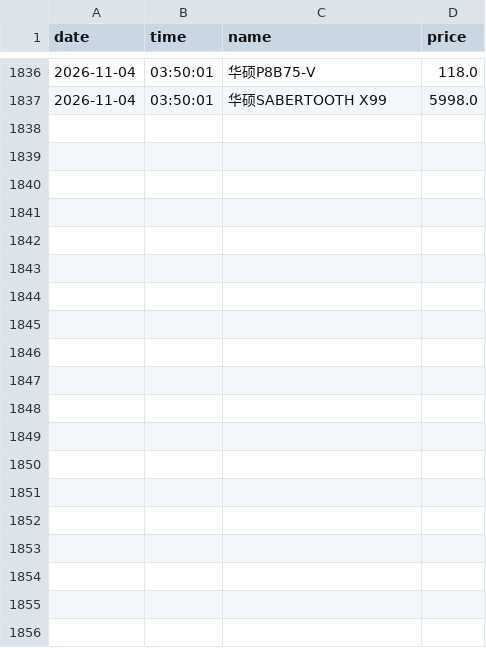
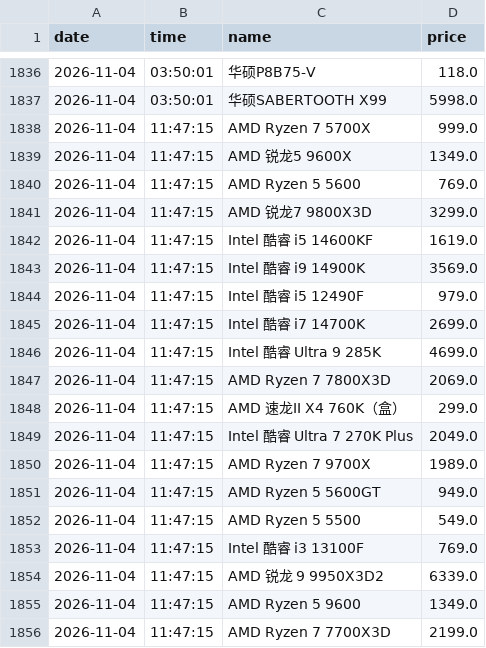
Before and after one commit to sgbd0/pc-price-tracker, a CSV file: data/jd_prices.csv, drawn as a sheet; only a part is shown, gaps mark what is left out; the diff covers the shown part only; the diff names each change by its address in the sheet, - before the commit and + after, or states it on an @@ line.

Commit message:
auto: update prices 2026-11-04 11:48

```diff
--- a/data/jd_prices.csv
+++ b/data/jd_prices.csv
+row 1838: 2026-11-04 | 11:47:15 | AMD Ryzen 7 5700X | 999.0
+row 1839: 2026-11-04 | 11:47:15 | AMD 锐龙5 9600X | 1349.0
+row 1840: 2026-11-04 | 11:47:15 | AMD Ryzen 5 5600 | 769.0
+row 1841: 2026-11-04 | 11:47:15 | AMD 锐龙7 9800X3D | 3299.0
+row 1842: 2026-11-04 | 11:47:15 | Intel 酷睿 i5 14600KF | 1619.0
+row 1843: 2026-11-04 | 11:47:15 | Intel 酷睿 i9 14900K | 3569.0
+row 1844: 2026-11-04 | 11:47:15 | Intel 酷睿 i5 12490F | 979.0
+row 1845: 2026-11-04 | 11:47:15 | Intel 酷睿 i7 14700K | 2699.0
+row 1846: 2026-11-04 | 11:47:15 | Intel 酷睿 Ultra 9 285K | 4699.0
+row 1847: 2026-11-04 | 11:47:15 | AMD Ryzen 7 7800X3D | 2069.0
+row 1848: 2026-11-04 | 11:47:15 | AMD 速龙II X4 760K（盒） | 299.0
+row 1849: 2026-11-04 | 11:47:15 | Intel 酷睿 Ultra 7 270K Plus | 2049.0
+row 1850: 2026-11-04 | 11:47:15 | AMD Ryzen 7 9700X | 1989.0
+row 1851: 2026-11-04 | 11:47:15 | AMD Ryzen 5 5600GT | 949.0
+row 1852: 2026-11-04 | 11:47:15 | AMD Ryzen 5 5500 | 549.0
+row 1853: 2026-11-04 | 11:47:15 | Intel 酷睿 i3 13100F | 769.0
+row 1854: 2026-11-04 | 11:47:15 | AMD 锐龙 9 9950X3D2 | 6339.0
+row 1855: 2026-11-04 | 11:47:15 | AMD Ryzen 5 9600 | 1349.0
+row 1856: 2026-11-04 | 11:47:15 | AMD Ryzen 7 7700X3D | 2199.0
```
Also changed, not shown: 11 added rows elsewhere in this file, 3 other files.
